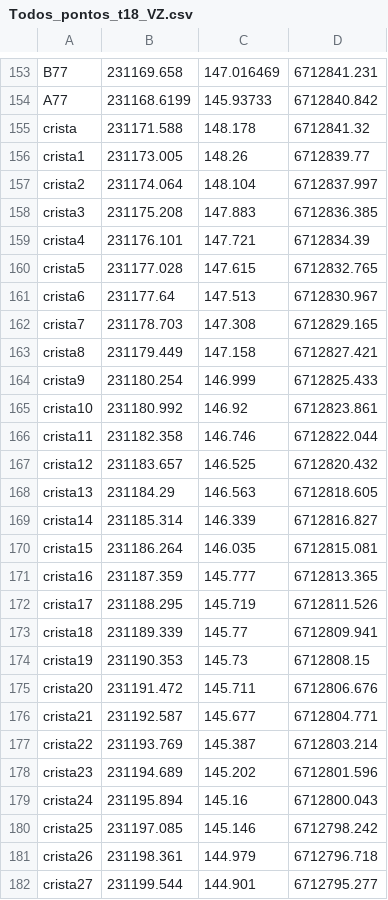
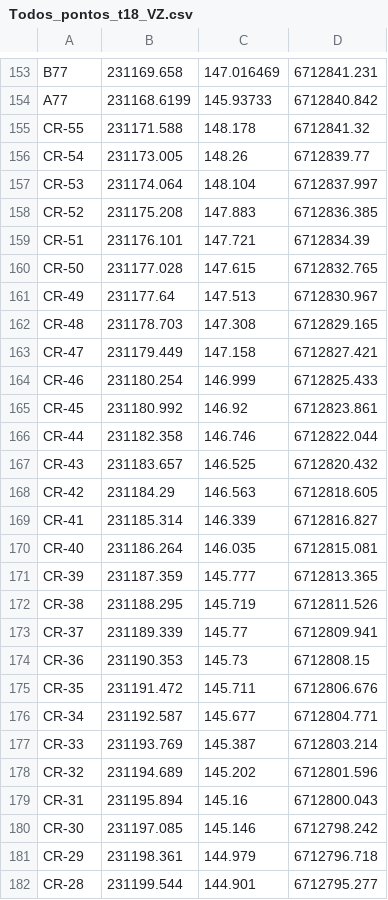
Before and after one commit to InovagroConsultoria/Projetos_3D, a CSV file: Superficie/t-18/Todos_pontos_t18_VZ.csv, drawn as a sheet; only a part is shown, gaps mark what is left out; the diff covers the shown part only.

Commit message:
Update Todos_pontos_t18_VZ.csv

```diff
--- a/Superficie/t-18/Todos_pontos_t18_VZ.csv
+++ b/Superficie/t-18/Todos_pontos_t18_VZ.csv
@@ -154,29 +154,29 @@ B77,231169.658,147.016469,6712841.231,
 A77,231168.6199,145.93733,6712840.842,
-crista,231171.588,148.178,6712841.32,
-crista1,231173.005,148.26,6712839.77,
-crista2,231174.064,148.104,6712837.997,
-crista3,231175.208,147.883,6712836.385,
-crista4,231176.101,147.721,6712834.39,
-crista5,231177.028,147.615,6712832.765,
-crista6,231177.64,147.513,6712830.967,
-crista7,231178.703,147.308,6712829.165,
-crista8,231179.449,147.158,6712827.421,
-crista9,231180.254,146.999,6712825.433,
-crista10,231180.992,146.92,6712823.861,
-crista11,231182.358,146.746,6712822.044,
-crista12,231183.657,146.525,6712820.432,
-crista13,231184.29,146.563,6712818.605,
-crista14,231185.314,146.339,6712816.827,
-crista15,231186.264,146.035,6712815.081,
-crista16,231187.359,145.777,6712813.365,
-crista17,231188.295,145.719,6712811.526,
-crista18,231189.339,145.77,6712809.941,
-crista19,231190.353,145.73,6712808.15,
-crista20,231191.472,145.711,6712806.676,
-crista21,231192.587,145.677,6712804.771,
-crista22,231193.769,145.387,6712803.214,
-crista23,231194.689,145.202,6712801.596,
-crista24,231195.894,145.16,6712800.043,
-crista25,231197.085,145.146,6712798.242,
-crista26,231198.361,144.979,6712796.718,
-crista27,231199.544,144.901,6712795.277,
+CR-55,231171.588,148.178,6712841.32,
+CR-54,231173.005,148.26,6712839.77,
+CR-53,231174.064,148.104,6712837.997,
+CR-52,231175.208,147.883,6712836.385,
+CR-51,231176.101,147.721,6712834.39,
+CR-50,231177.028,147.615,6712832.765,
+CR-49,231177.64,147.513,6712830.967,
+CR-48,231178.703,147.308,6712829.165,
+CR-47,231179.449,147.158,6712827.421,
+CR-46,231180.254,146.999,6712825.433,
+CR-45,231180.992,146.92,6712823.861,
+CR-44,231182.358,146.746,6712822.044,
+CR-43,231183.657,146.525,6712820.432,
+CR-42,231184.29,146.563,6712818.605,
+CR-41,231185.314,146.339,6712816.827,
+CR-40,231186.264,146.035,6712815.081,
+CR-39,231187.359,145.777,6712813.365,
+CR-38,231188.295,145.719,6712811.526,
+CR-37,231189.339,145.77,6712809.941,
+CR-36,231190.353,145.73,6712808.15,
+CR-35,231191.472,145.711,6712806.676,
+CR-34,231192.587,145.677,6712804.771,
+CR-33,231193.769,145.387,6712803.214,
+CR-32,231194.689,145.202,6712801.596,
+CR-31,231195.894,145.16,6712800.043,
+CR-30,231197.085,145.146,6712798.242,
+CR-29,231198.361,144.979,6712796.718,
+CR-28,231199.544,144.901,6712795.277,
```
Also changed, not shown: 28 edited cells elsewhere in this file.
